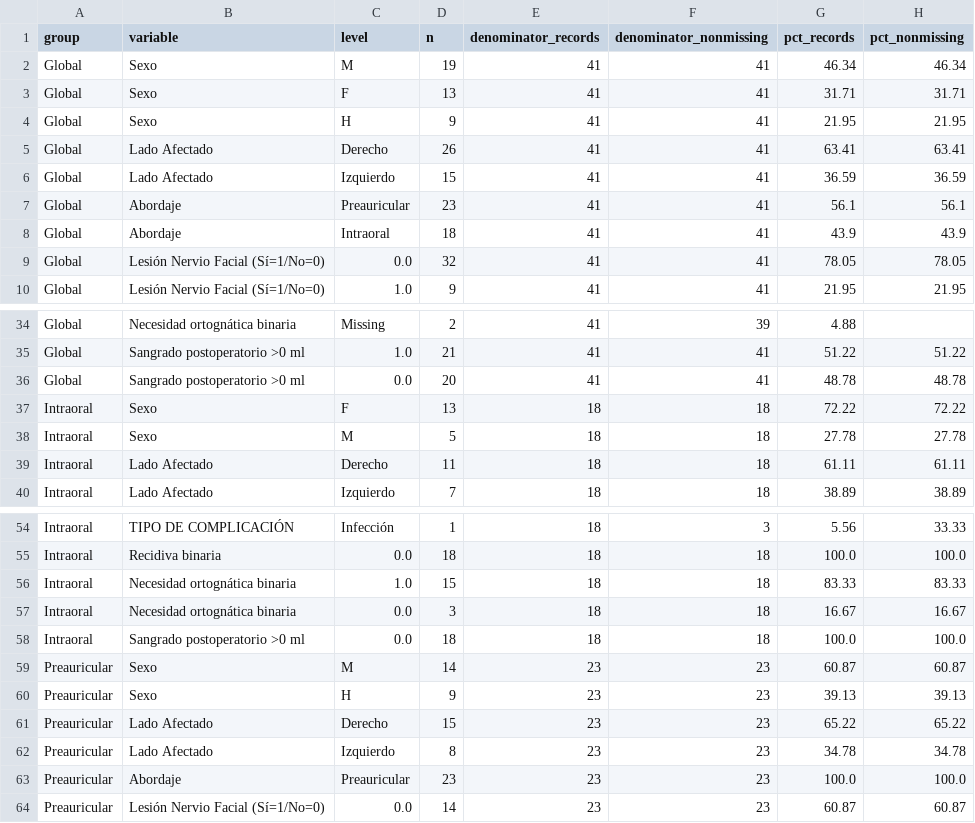
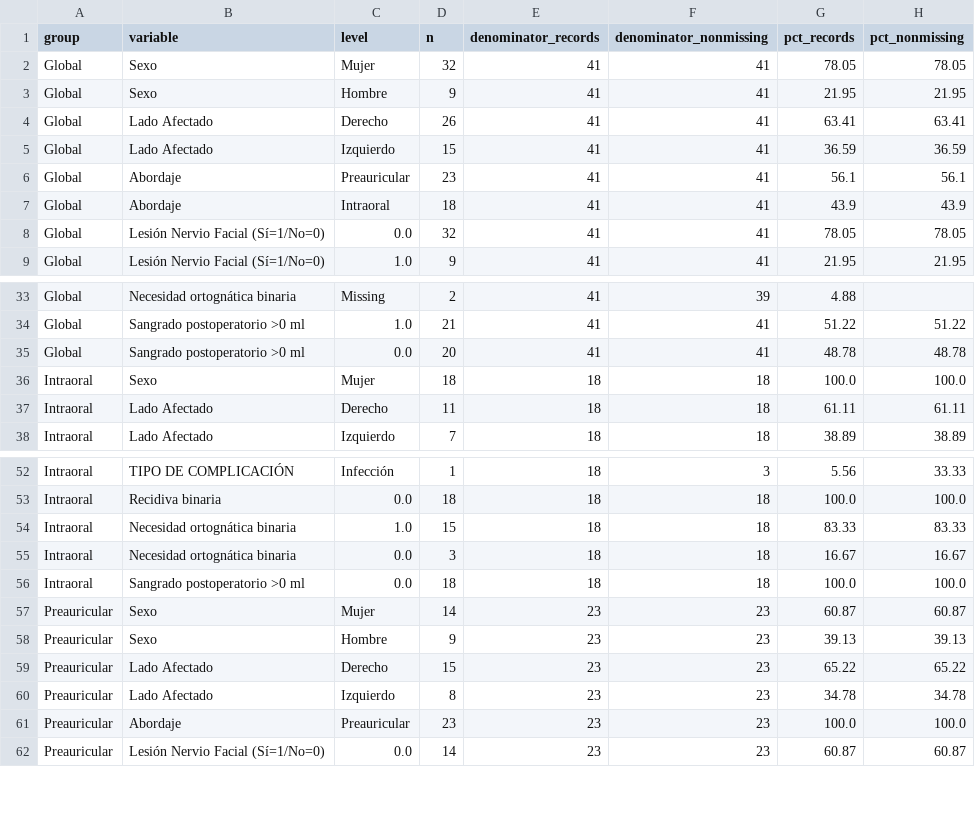
Before and after one commit to Guallar7/estadistica-maxilo, a CSV file: outputs/descriptive_categorical.csv, drawn as a sheet; only a part is shown, gaps mark what is left out.

```diff
--- a/outputs/descriptive_categorical.csv
+++ b/outputs/descriptive_categorical.csv
@@ -1,5 +1,4 @@
 group,variable,level,n,denominator_records,denominator_nonmissing,pct_records,pct_nonmissing
-Global,Sexo,M,19,41,41,46.34,46.34
-Global,Sexo,F,13,41,41,31.71,31.71
-Global,Sexo,H,9,41,41,21.95,21.95
+Global,Sexo,Mujer,32,41,41,78.05,78.05
+Global,Sexo,Hombre,9,41,41,21.95,21.95
 Global,Lado Afectado,Derecho,26,41,41,63.41,63.41
@@ -36,4 +35,3 @@ Global,Sangrado postoperatorio >0 ml,1.0,21,41,41,51.22,51.22
 Global,Sangrado postoperatorio >0 ml,0.0,20,41,41,48.78,48.78
-Intraoral,Sexo,F,13,18,18,72.22,72.22
-Intraoral,Sexo,M,5,18,18,27.78,27.78
+Intraoral,Sexo,Mujer,18,18,18,100.0,100.0
 Intraoral,Lado Afectado,Derecho,11,18,18,61.11,61.11
@@ -58,4 +56,4 @@ Intraoral,Necesidad ortognática binaria,0.0,3,18,18,16.67,16.67
 Intraoral,Sangrado postoperatorio >0 ml,0.0,18,18,18,100.0,100.0
-Preauricular,Sexo,M,14,23,23,60.87,60.87
-Preauricular,Sexo,H,9,23,23,39.13,39.13
+Preauricular,Sexo,Mujer,14,23,23,60.87,60.87
+Preauricular,Sexo,Hombre,9,23,23,39.13,39.13
 Preauricular,Lado Afectado,Derecho,15,23,23,65.22,65.22
```
Also changed, not shown: outputs/codebook.csv, outputs/data_quality.csv, 11 other files.
